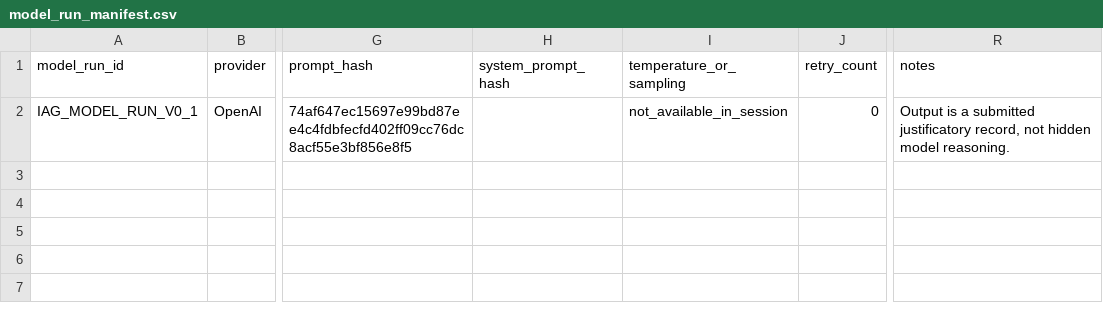
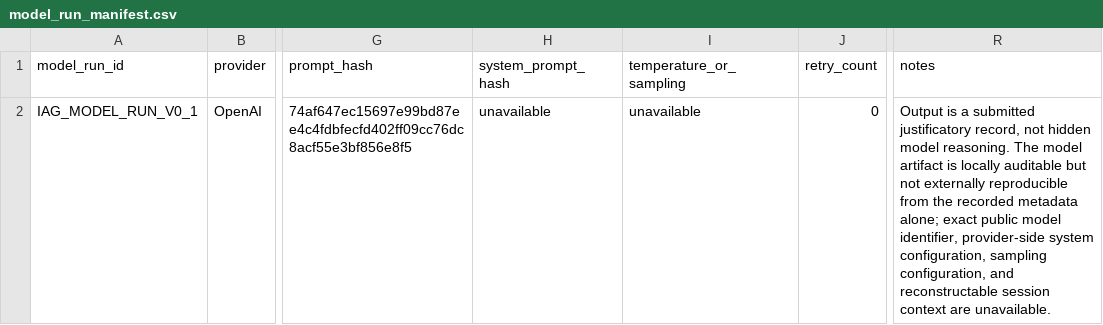
Before and after one commit to ZhijiWang/TRIM, a CSV file: walkthrough/in_a_grove_v0_1/model_run_manifest.csv, drawn as a sheet; only a part is shown, gaps mark what is left out; the diff names each change by its address in the sheet, - before the commit and + after, or states it on an @@ line.

```diff
--- a/walkthrough/in_a_grove_v0_1/model_run_manifest.csv
+++ b/walkthrough/in_a_grove_v0_1/model_run_manifest.csv
-H2 (system_prompt_hash): (empty)
+H2 (system_prompt_hash): unavailable
-I2 (temperature_or_sampling): not_available_in_session
+I2 (temperature_or_sampling): unavailable
-R2 (notes): …model reasoning.
+R2 (notes): …model reasoning. The model artifact is locally auditable but not externally reproducible from the recorded metadata alone; exact public model identifier, provider-side system configuration, sampling configuration, and reconstructable session context are unavailable.
```
Also changed, not shown: position_note/TRIM_HAA_position_note_claim_boundaries.csv, walkthrough/in_a_grove_v0_1/outputs/field_comparison.csv, 13 other files.
